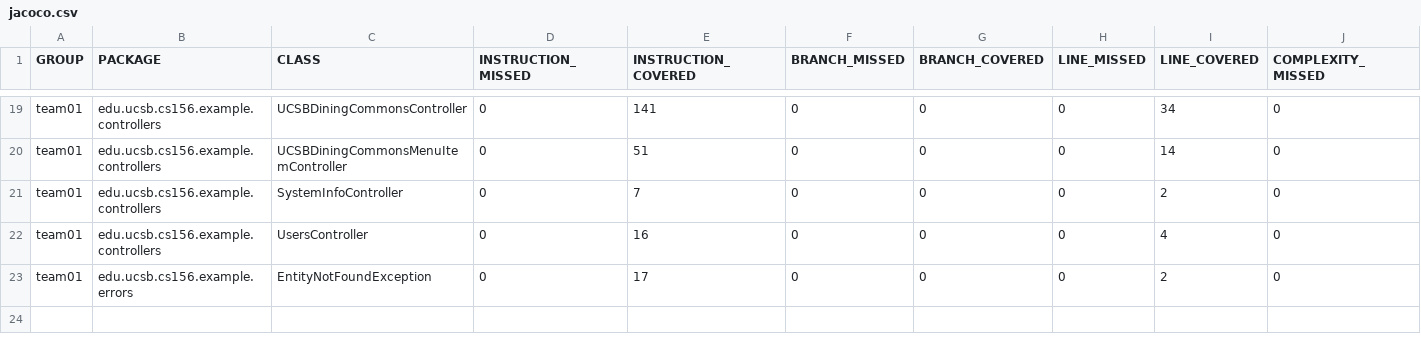
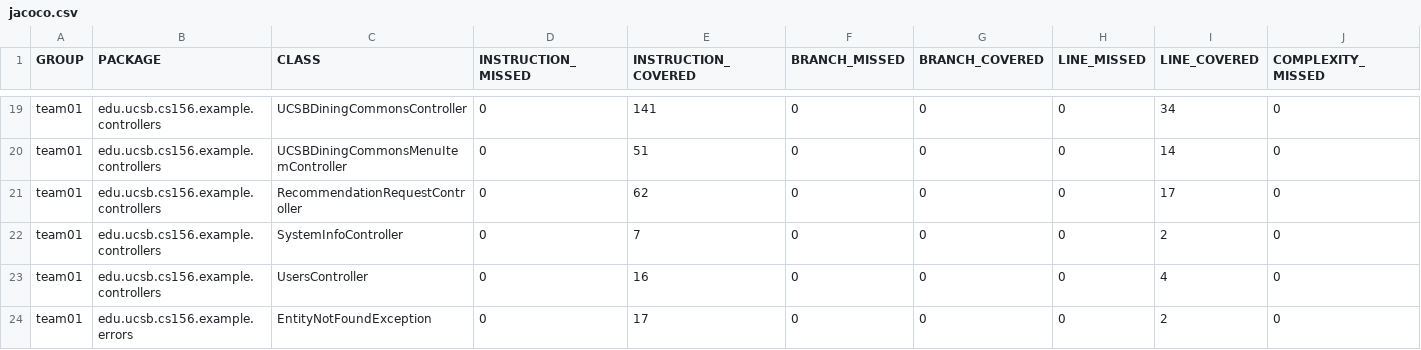
Before and after one commit to ucsb-cs156-f25/team01-f25-03, a CSV file: jacoco/jacoco.csv, drawn as a sheet; only a part is shown, gaps mark what is left out; rows hold the shown columns only; the diff names each change by its address in the sheet, - before the commit and + after, or states it on an @@ line.

Commit message:
Deploying to gh-pages from @ ucsb-cs156-f25/team01-f25-03@e345e05a1356850815f9cac83f92665b587275ce 🚀

```diff
--- a/jacoco/jacoco.csv
+++ b/jacoco/jacoco.csv
+row 21: team01 | edu.ucsb.cs156.example.controllers | RecommendationRequestController | 0 | 62 | 0 | 0 | 0 | 17 | 0
```
Also changed, not shown: 7 other files.
